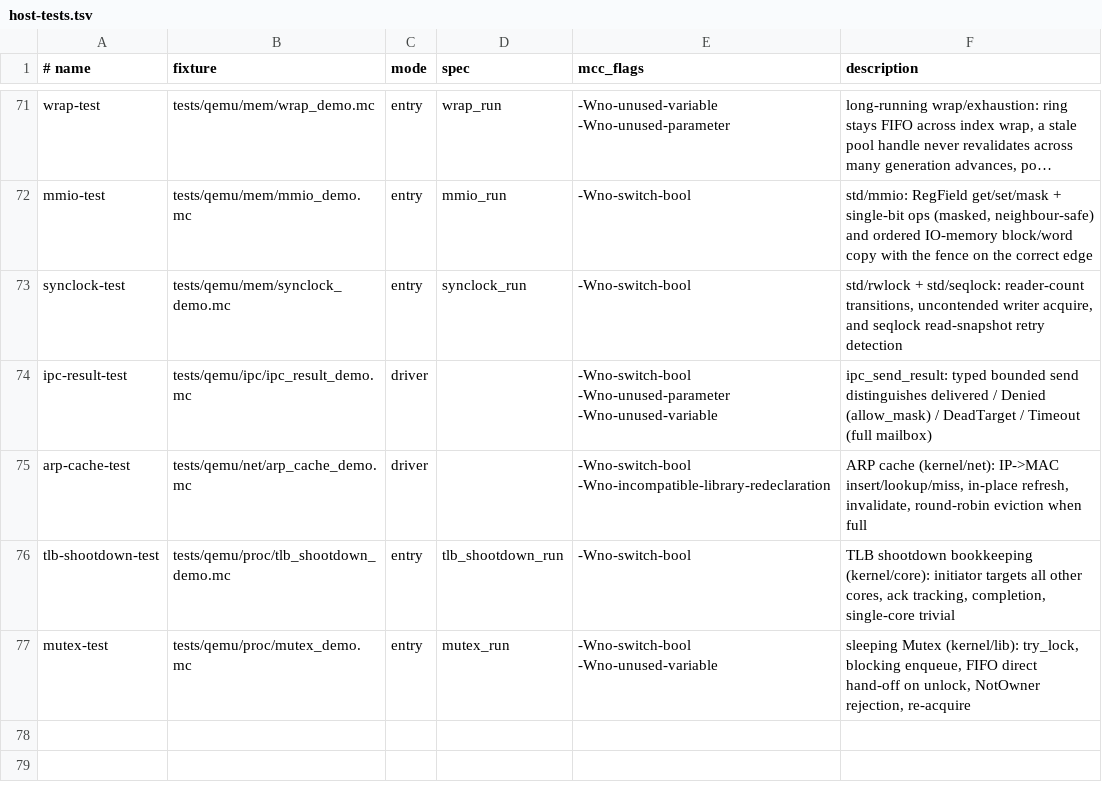
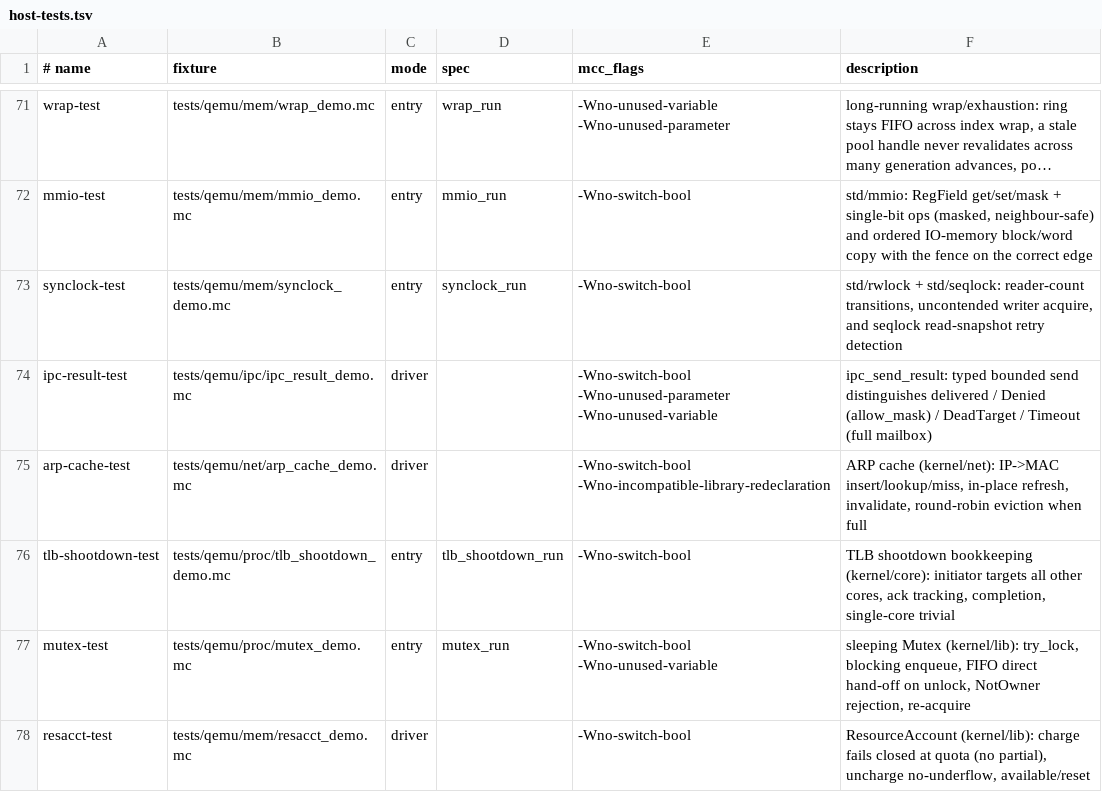
Before and after one commit to Haofei/modern-c, a TSV file: tools/lib/host-tests.tsv, drawn as a sheet; only a part is shown, gaps mark what is left out; long unchanged cells end in …; the diff names each change by its address in the sheet, - before the commit and + after, or states it on an @@ line.

```diff
--- a/tools/lib/host-tests.tsv
+++ b/tools/lib/host-tests.tsv
+row 78: resacct-test | tests/qemu/mem/resacct_demo.mc | driver |  | -Wno-switch-bool | ResourceAccount (kernel/lib): charge fails closed at quota (no partial), uncharge no-underflow, available/reset
```
Also changed, not shown: 3 other files.
